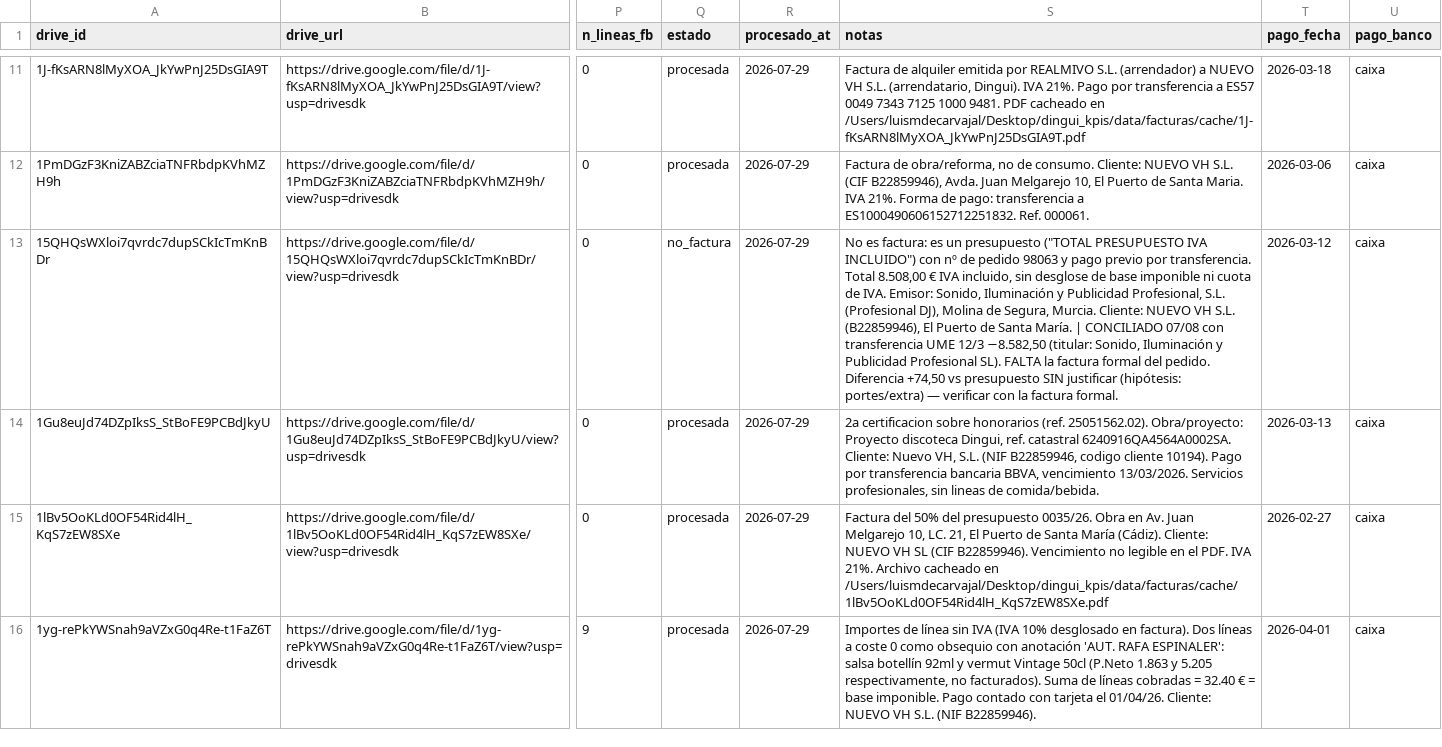
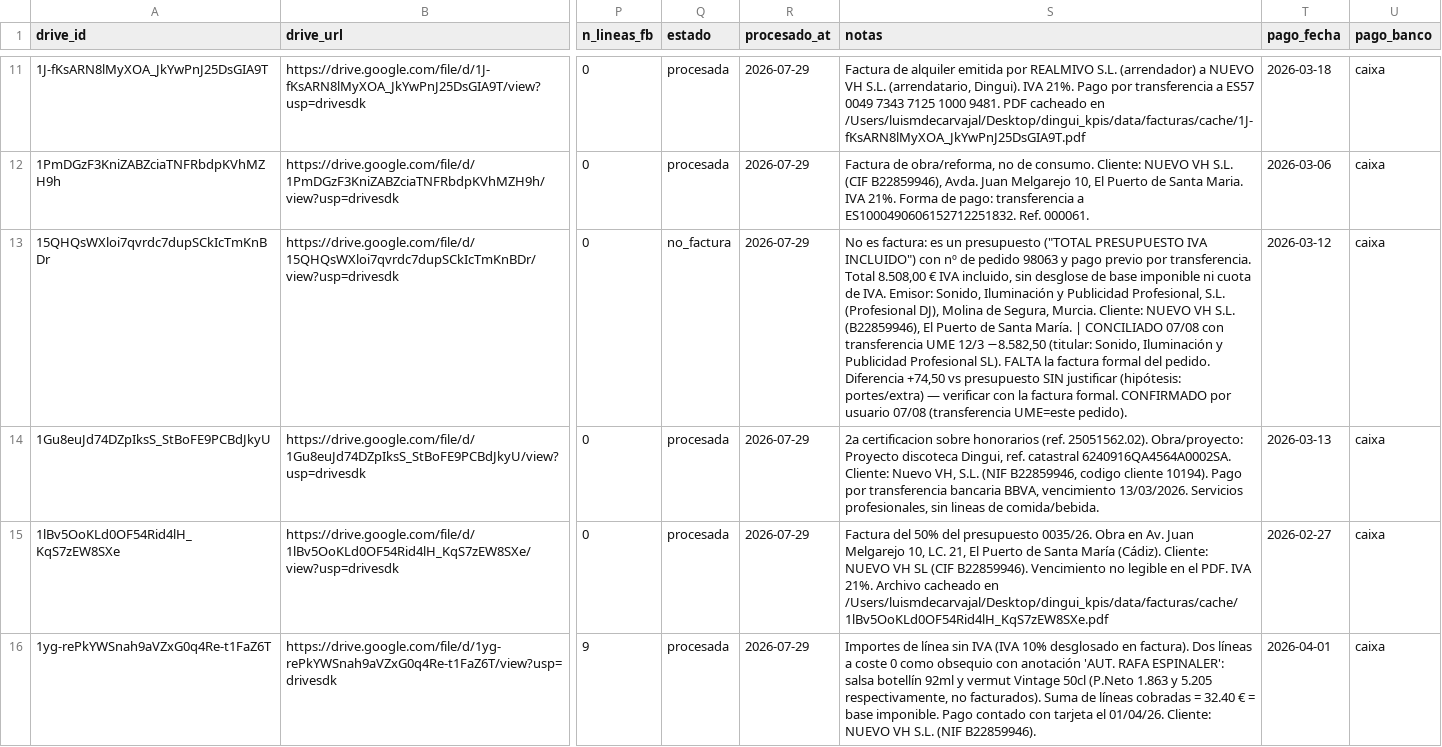
Before and after one commit to lcarvajalAtipik/dingui_kpis, a CSV file: data/facturas/registro_facturas.csv, drawn as a sheet; only a part is shown, gaps mark what is left out; the diff names each change by its address in the sheet, - before the commit and + after, or states it on an @@ line.

```diff
--- a/data/facturas/registro_facturas.csv
+++ b/data/facturas/registro_facturas.csv
-S13 (notas): …factura formal.
+S13 (notas): …factura formal. CONFIRMADO por usuario 07/08 (transferencia UME=este pedido).
```
Also changed, not shown: 3 other files.
